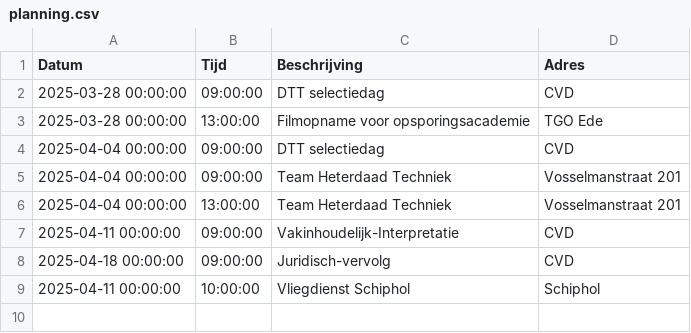
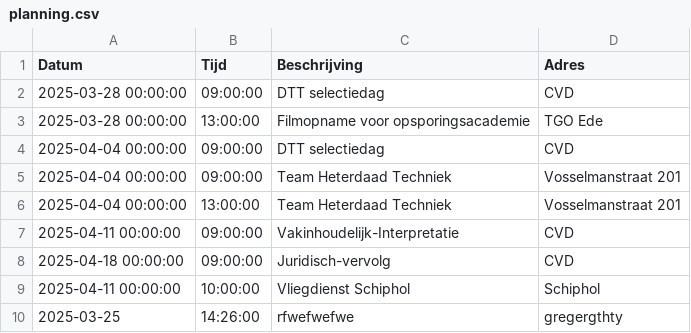
Before and after one commit to EvaHuisman/stunning-cashew, a CSV file: planning.csv, drawn as a sheet; the diff names each change by its address in the sheet, - before the commit and + after, or states it on an @@ line.

Commit message:
Update CSV planning.csv

```diff
--- a/planning.csv
+++ b/planning.csv
+row 10: 2025-03-25 | 14:26:00 | rfwefwefwe | gregergthty
```
